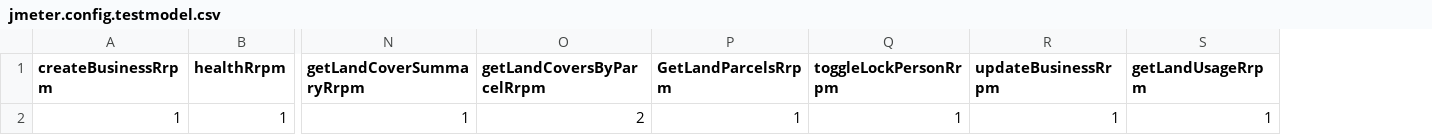
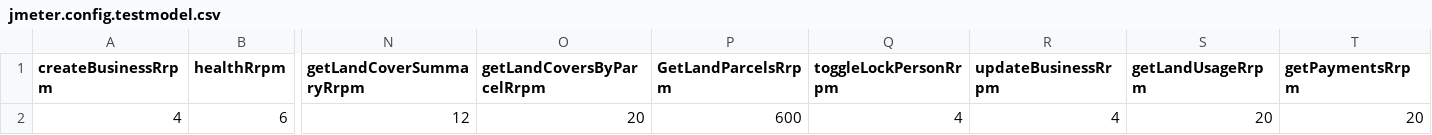
Before and after one commit to DEFRA/fcp-dal-api-performance-test, a CSV file: scenarios/data/perf-test-MOCKDATA/jmeter.config.testmodel.csv, drawn as a sheet; only a part is shown, gaps mark what is left out; removed rows and columns are numbered as before the commit, all else as after; rows hold the shown columns only; the diff names each change by its address in the sheet, - before the commit and + after, or states it on an @@ line.

```diff
--- a/scenarios/data/perf-test-MOCKDATA/jmeter.config.testmodel.csv
+++ b/scenarios/data/perf-test-MOCKDATA/jmeter.config.testmodel.csv
+column T (getPaymentsRrpm), empty
-row 2: 1 | 1 | 1 | 2 | 1 | 1 | 1 | 1
+row 2: 4 | 6 | 12 | 20 | 600 | 4 | 4 | 20 | 20
```
Also changed, not shown: scenarios/data/dev/jmeter.config.testmodel.csv, scenarios/data/ext-test/jmeter.config.testmodel.csv, 3 other files.
